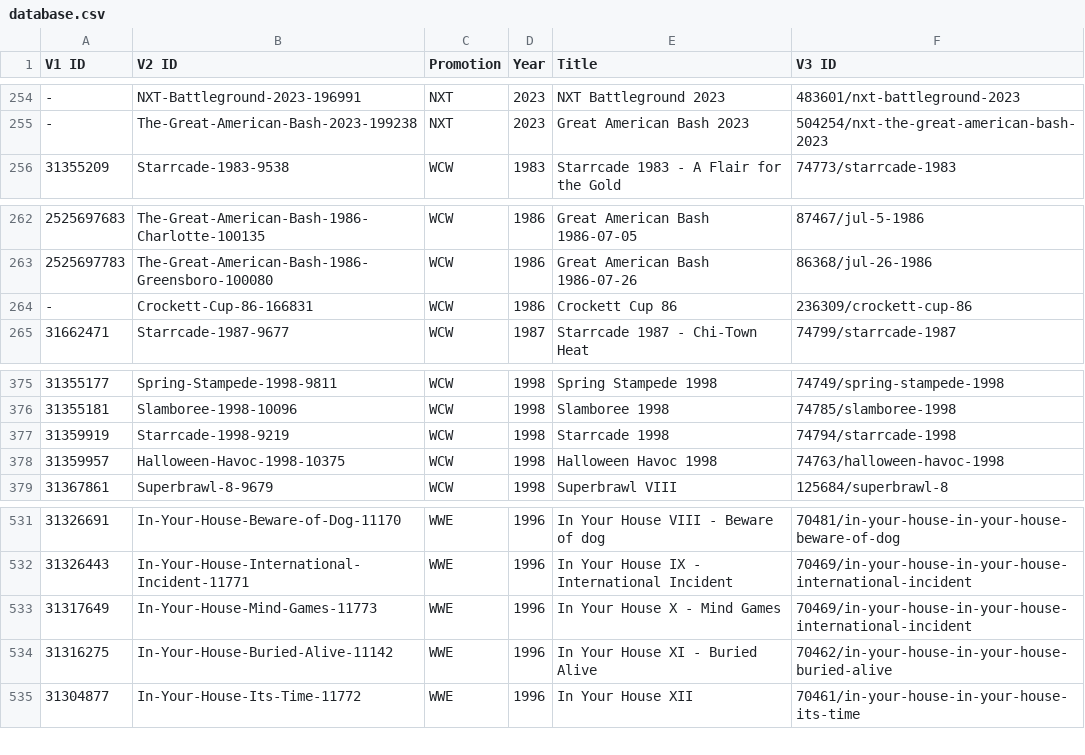
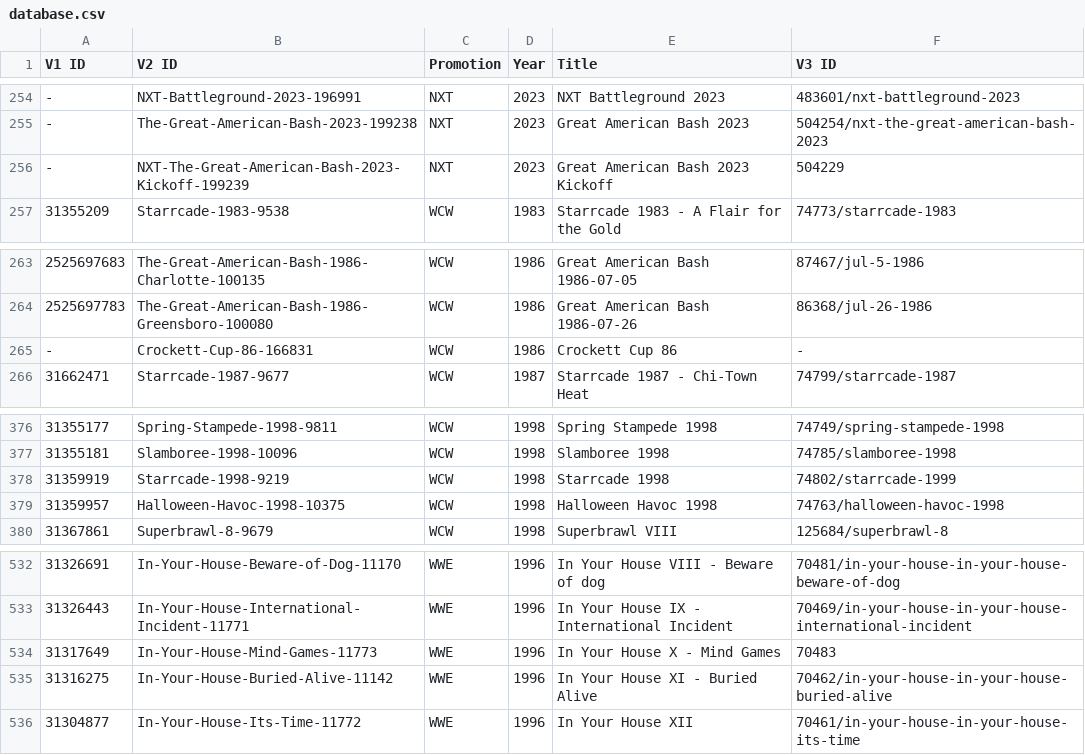
Before and after one commit to nafmo/wwenetwork-linkmap, a CSV file: database.csv, drawn as a sheet; only a part is shown, gaps mark what is left out.

Commit message:
Fix mappings for Starrcade 1998, IYH10
Also add Great American Bash pre-show 2023 and removed duplicate Crockett
Cup 1986 (I'm not sure which of the v2 videos map to the v3 one).

```diff
--- a/database.csv
+++ b/database.csv
@@ -255,2 +255,3 @@ V1 ID,V2 ID,Promotion,Year,Title,V3 ID
 -,The-Great-American-Bash-2023-199238,NXT,2023,Great American Bash 2023,504254/nxt-the-great-american-bash-2023
+-,NXT-The-Great-American-Bash-2023-Kickoff-199239,NXT,2023,Great American Bash 2023 Kickoff,504229
 31355209,Starrcade-1983-9538,WCW,1983,Starrcade 1983 - A Flair for the Gold,74773/starrcade-1983
@@ -263,3 +264,3 @@ V1 ID,V2 ID,Promotion,Year,Title,V3 ID
 2525697783,The-Great-American-Bash-1986-Greensboro-100080,WCW,1986,Great American Bash 1986-07-26,86368/jul-26-1986
--,Crockett-Cup-86-166831,WCW,1986,Crockett Cup 86,236309/crockett-cup-86
+-,Crockett-Cup-86-166831,WCW,1986,Crockett Cup 86,-
 31662471,Starrcade-1987-9677,WCW,1987,Starrcade 1987 - Chi-Town Heat,74799/starrcade-1987
@@ -376,3 +377,3 @@ V1 ID,V2 ID,Promotion,Year,Title,V3 ID
 31355181,Slamboree-1998-10096,WCW,1998,Slamboree 1998,74785/slamboree-1998
-31359919,Starrcade-1998-9219,WCW,1998,Starrcade 1998,74794/starrcade-1998
+31359919,Starrcade-1998-9219,WCW,1998,Starrcade 1998,74802/starrcade-1999
 31359957,Halloween-Havoc-1998-10375,WCW,1998,Halloween Havoc 1998,74763/halloween-havoc-1998
@@ -532,3 +533,3 @@ V1 ID,V2 ID,Promotion,Year,Title,V3 ID
 31326443,In-Your-House-International-Incident-11771,WWE,1996,In Your House IX - International Incident,70469/in-your-house-in-your-house-international-incident
-31317649,In-Your-House-Mind-Games-11773,WWE,1996,In Your House X - Mind Games,70469/in-your-house-in-your-house-international-incident
+31317649,In-Your-House-Mind-Games-11773,WWE,1996,In Your House X - Mind Games,70483
 31316275,In-Your-House-Buried-Alive-11142,WWE,1996,In Your House XI - Buried Alive,70462/in-your-house-in-your-house-buried-alive
```
